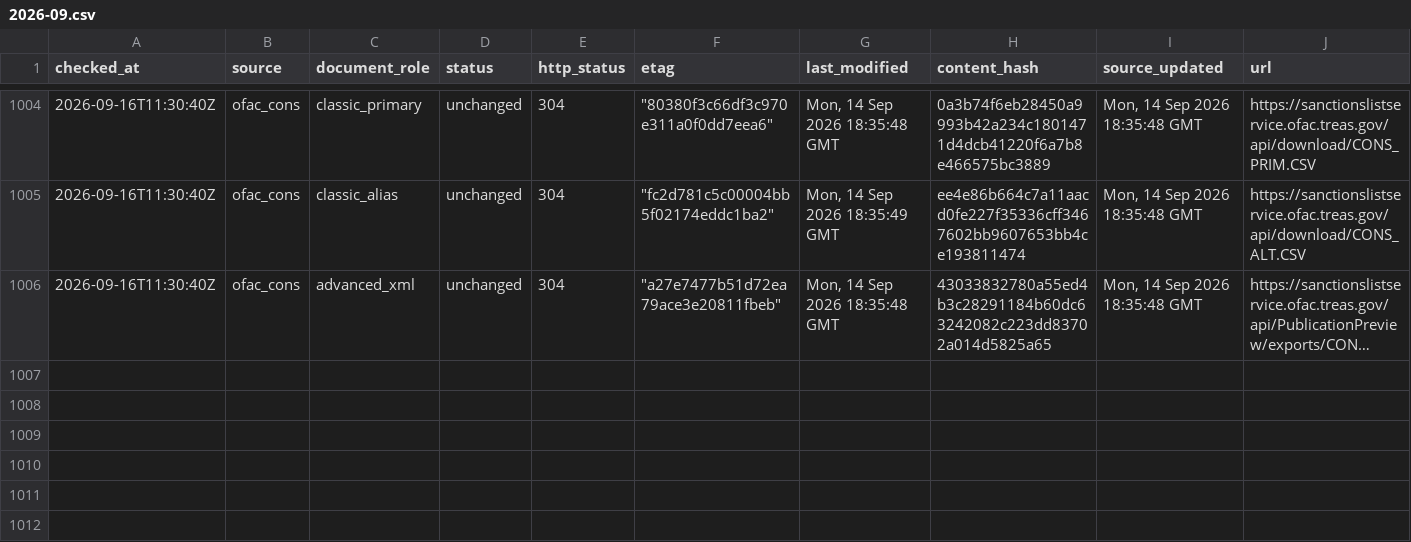
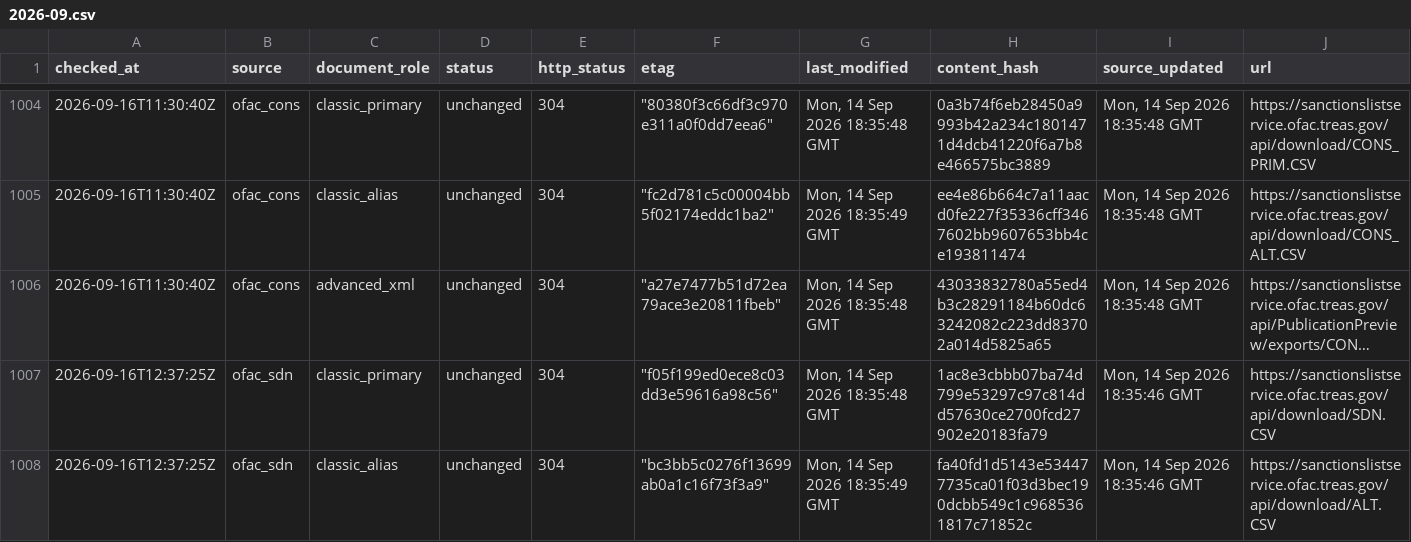
Before and after one commit to kenmizuno-cpu/sanctions-watch, a CSV file: data/source_audit/2026-09.csv, drawn as a sheet; only a part is shown, gaps mark what is left out; long unchanged cells end in …; rows hold the shown columns only; the diff covers the shown part only; the diff names each change by its address in the sheet, - before the commit and + after, or states it on an @@ line.

```diff
--- a/data/source_audit/2026-09.csv
+++ b/data/source_audit/2026-09.csv
+row 1007: 2026-09-16T12:37:25Z | ofac_sdn | classic_primary | unchanged | 304 | "f05f199ed0ece8c03dd3e59616a98c56" | Mon, 14 Sep 2026 18:35:48 GMT | 1ac8e3cbbb07ba74d799e53297c97c814dd57630ce2700fcd27902e20183fa79 | Mon, 14 Sep 2026 18:35:46 GMT | https://sanctionslistservice.ofac.treas.gov/api/download/SDN.CSV
+row 1008: 2026-09-16T12:37:25Z | ofac_sdn | classic_alias | unchanged | 304 | "bc3bb5c0276f13699ab0a1c16f73f3a9" | Mon, 14 Sep 2026 18:35:49 GMT | fa40fd1d5143e534477735ca01f03d3bec190dcbb549c1c9685361817c71852c | Mon, 14 Sep 2026 18:35:46 GMT | https://sanctionslistservice.ofac.treas.gov/api/download/ALT.CSV
```
Also changed, not shown: 4 added rows elsewhere in this file, data/dashboard/status.csv, data/heartbeat/2026-09.csv.
